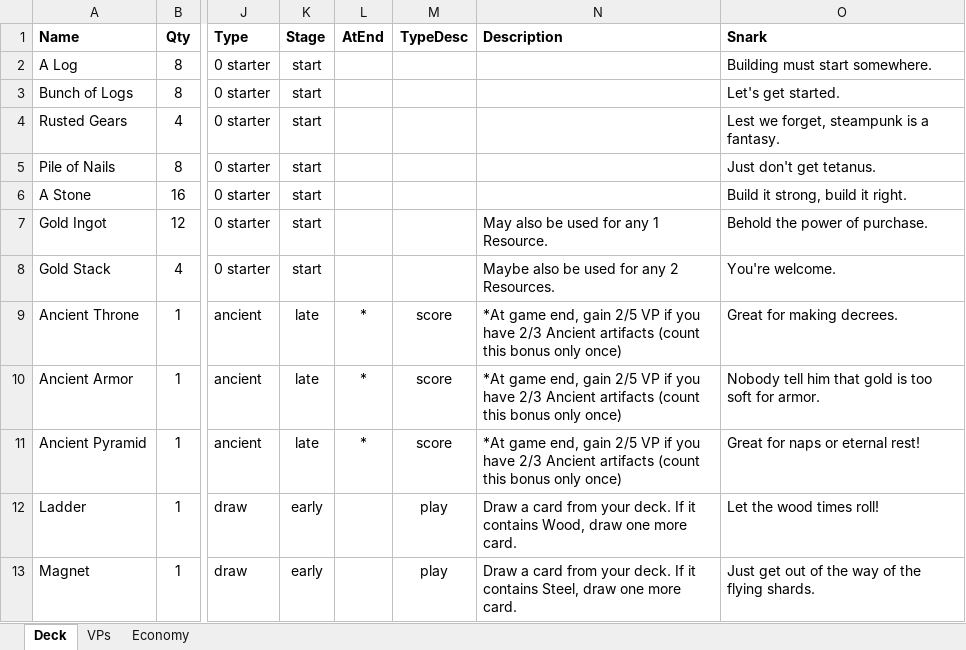
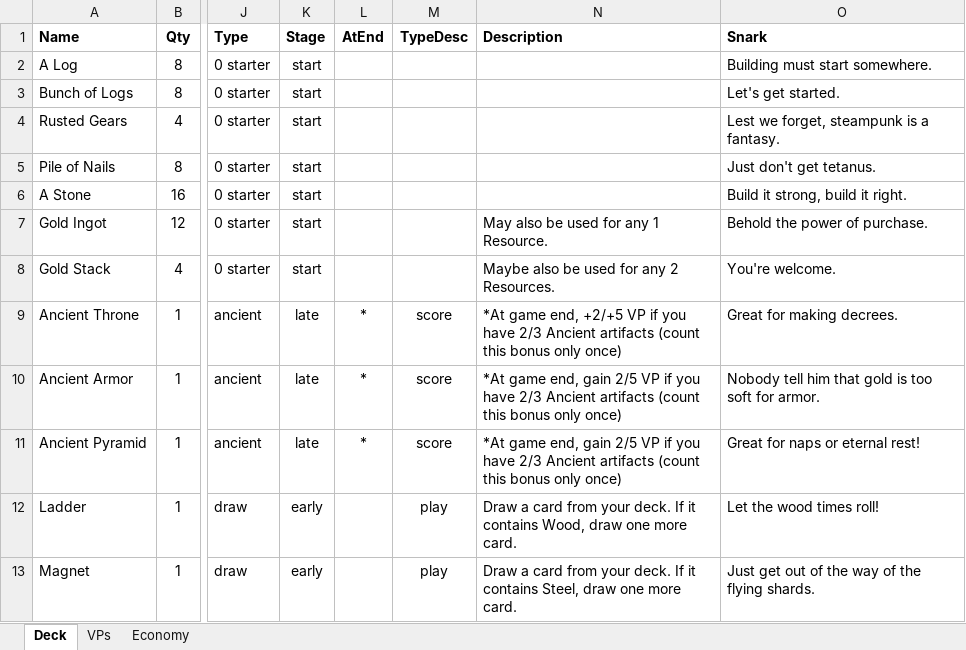
Before and after one commit to andymeneely/project-spider-monkey, an Excel workbook: data/deck.xlsx, sheet Deck, drawn as a sheet; only a part is shown, gaps mark what is left out; values as stored, in another font and other column widths than the file's, no borders; the diff names each change by its address in the sheet, - before the commit and + after, or states it on an @@ line.

```diff
--- a/data/deck.xlsx (sheet Deck)
+++ b/data/deck.xlsx (sheet Deck)
-N9 (Description): …game end, gain 2/5 VP if…
+N9 (Description): …game end, +2/+5 VP if…
```
Also changed, not shown: 8 other files.
